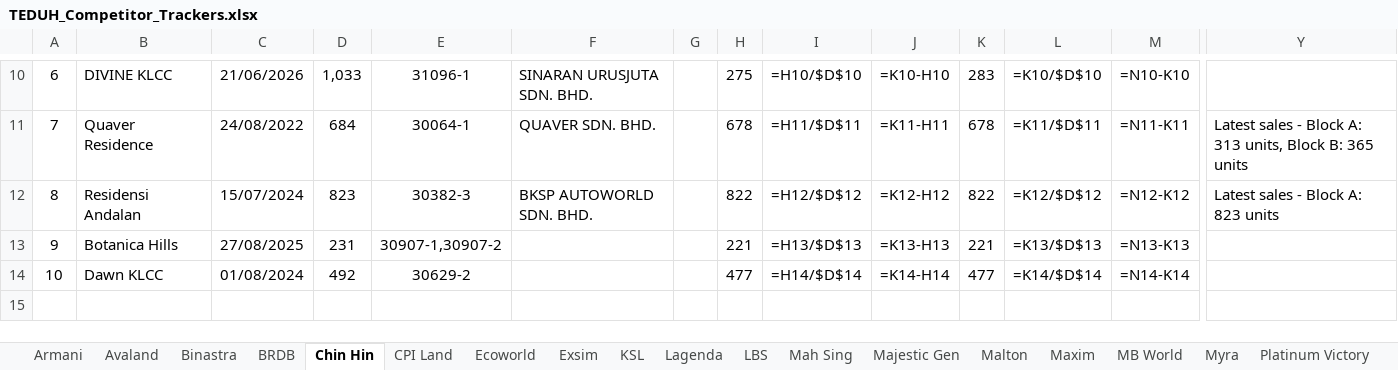
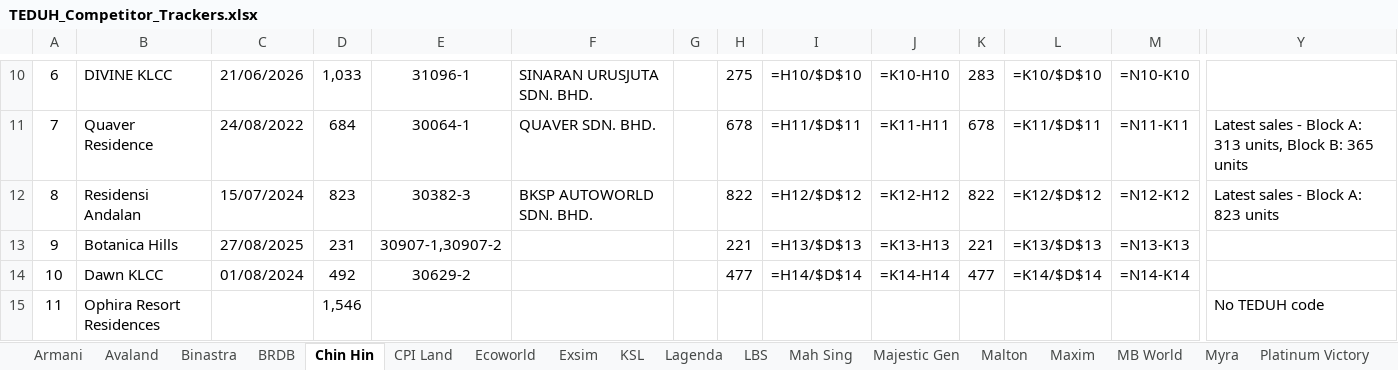
Before and after one commit to smtcu/teduh-tracker, an Excel workbook: docs/downloads/TEDUH_Competitor_Trackers.xlsx, sheet Chin Hin, drawn as a sheet; only a part is shown, gaps mark what is left out; values as stored, in another font and other column widths than the file's, no borders; formulas without a stored value are shown as written; rows hold the shown columns only; the diff names each change by its address in the sheet, - before the commit and + after, or states it on an @@ line.

Commit message:
TEDUH refresh 2026-10-12

```diff
--- a/docs/downloads/TEDUH_Competitor_Trackers.xlsx (sheet Chin Hin)
+++ b/docs/downloads/TEDUH_Competitor_Trackers.xlsx (sheet Chin Hin)
+row 15: 11 | Ophira Resort Residences |  | 1,546 |  |  |  |  |  |  |  |  |  | No TEDUH code
```
Also changed, not shown: sheet TS Law, docs/downloads/12102026Tduh Developer Project Sales Status 13.xlsx, docs/downloads/20261012_Johor_Teduh_Weekly_Update.xlsx, 12 other files.
